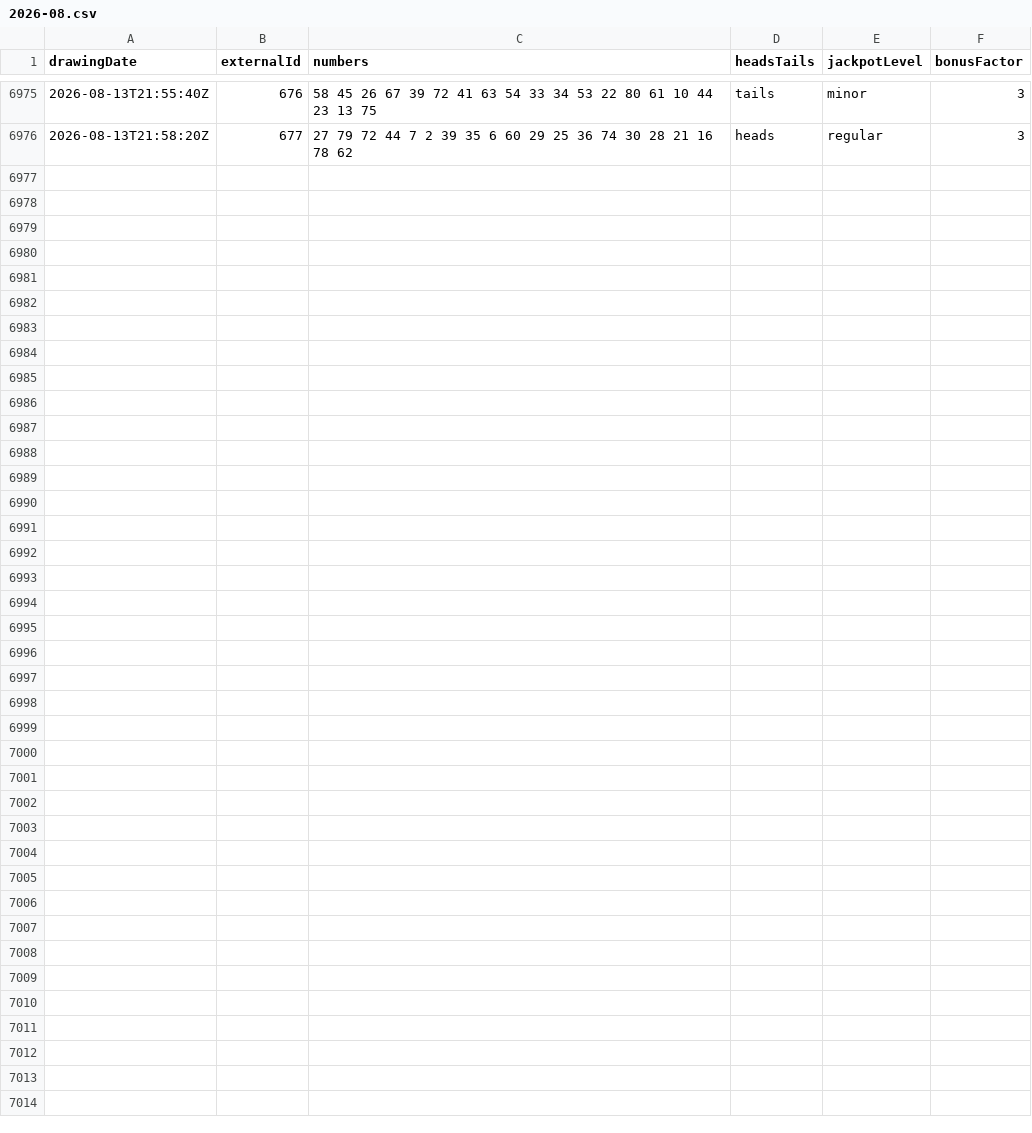
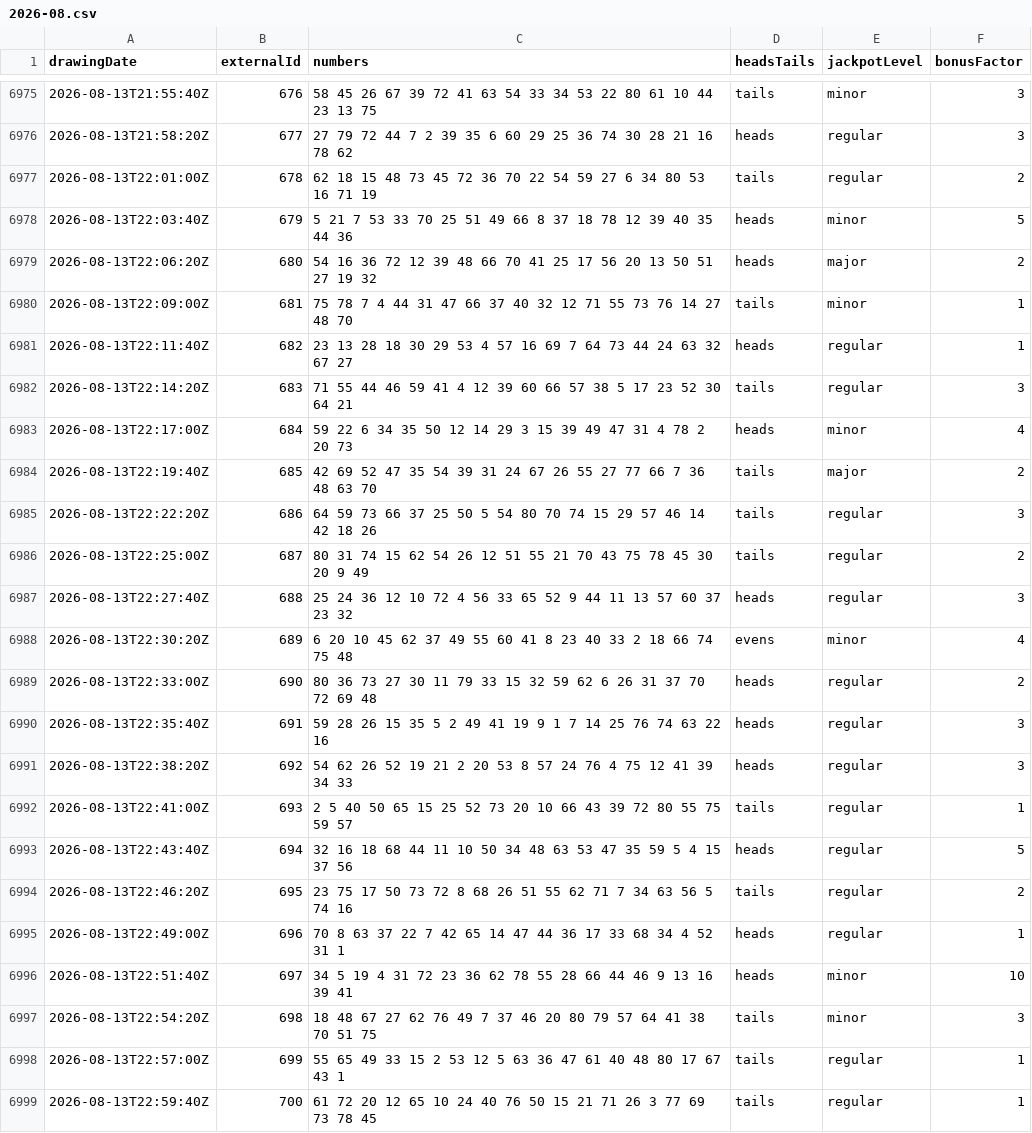
Before and after one commit to TonyJason1/kenogo-oracle, a CSV file: data/draws/2026-08.csv, drawn as a sheet; only a part is shown, gaps mark what is left out.

```diff
--- a/data/draws/2026-08.csv
+++ b/data/draws/2026-08.csv
@@ -6976 +6976,24 @@ drawingDate,externalId,numbers,headsTails,jackpotLevel,bonusFactor
 2026-08-13T21:58:20Z,677,27 79 72 44 7 2 39 35 6 60 29 25 36 74 30 28 21 16 78 62,heads,regular,3
+2026-08-13T22:01:00Z,678,62 18 15 48 73 45 72 36 70 22 54 59 27 6 34 80 53 16 71 19,tails,regular,2
+2026-08-13T22:03:40Z,679,5 21 7 53 33 70 25 51 49 66 8 37 18 78 12 39 40 35 44 36,heads,minor,5
+2026-08-13T22:06:20Z,680,54 16 36 72 12 39 48 66 70 41 25 17 56 20 13 50 51 27 19 32,heads,major,2
+2026-08-13T22:09:00Z,681,75 78 7 4 44 31 47 66 37 40 32 12 71 55 73 76 14 27 48 70,tails,minor,1
+2026-08-13T22:11:40Z,682,23 13 28 18 30 29 53 4 57 16 69 7 64 73 44 24 63 32 67 27,heads,regular,1
+2026-08-13T22:14:20Z,683,71 55 44 46 59 41 4 12 39 60 66 57 38 5 17 23 52 30 64 21,tails,regular,3
+2026-08-13T22:17:00Z,684,59 22 6 34 35 50 12 14 29 3 15 39 49 47 31 4 78 2 20 73,heads,minor,4
+2026-08-13T22:19:40Z,685,42 69 52 47 35 54 39 31 24 67 26 55 27 77 66 7 36 48 63 70,tails,major,2
+2026-08-13T22:22:20Z,686,64 59 73 66 37 25 50 5 54 80 70 74 15 29 57 46 14 42 18 26,tails,regular,3
+2026-08-13T22:25:00Z,687,80 31 74 15 62 54 26 12 51 55 21 70 43 75 78 45 30 20 9 49,tails,regular,2
+2026-08-13T22:27:40Z,688,25 24 36 12 10 72 4 56 33 65 52 9 44 11 13 57 60 37 23 32,heads,regular,3
+2026-08-13T22:30:20Z,689,6 20 10 45 62 37 49 55 60 41 8 23 40 33 2 18 66 74 75 48,evens,minor,4
+2026-08-13T22:33:00Z,690,80 36 73 27 30 11 79 33 15 32 59 62 6 26 31 37 70 72 69 48,heads,regular,2
+2026-08-13T22:35:40Z,691,59 28 26 15 35 5 2 49 41 19 9 1 7 14 25 76 74 63 22 16,heads,regular,3
+2026-08-13T22:38:20Z,692,54 62 26 52 19 21 2 20 53 8 57 24 76 4 75 12 41 39 34 33,heads,regular,3
+2026-08-13T22:41:00Z,693,2 5 40 50 65 15 25 52 73 20 10 66 43 39 72 80 55 75 59 57,tails,regular,1
+2026-08-13T22:43:40Z,694,32 16 18 68 44 11 10 50 34 48 63 53 47 35 59 5 4 15 37 56,heads,regular,5
+2026-08-13T22:46:20Z,695,23 75 17 50 73 72 8 68 26 51 55 62 71 7 34 63 56 5 74 16,tails,regular,2
+2026-08-13T22:49:00Z,696,70 8 63 37 22 7 42 65 14 47 44 36 17 33 68 34 4 52 31 1,heads,regular,1
+2026-08-13T22:51:40Z,697,34 5 19 4 31 72 23 36 62 78 55 28 66 44 46 9 13 16 39 41,heads,minor,10
+2026-08-13T22:54:20Z,698,18 48 67 27 62 76 49 7 37 46 20 80 79 57 64 41 38 70 51 75,tails,minor,3
+2026-08-13T22:57:00Z,699,55 65 49 33 15 2 53 12 5 63 36 47 61 40 48 80 17 67 43 1,tails,regular,1
+2026-08-13T22:59:40Z,700,61 72 20 12 65 10 24 40 76 50 15 21 71 26 3 77 69 73 78 45,tails,regular,1
```
Also changed, not shown: 2 other files.
